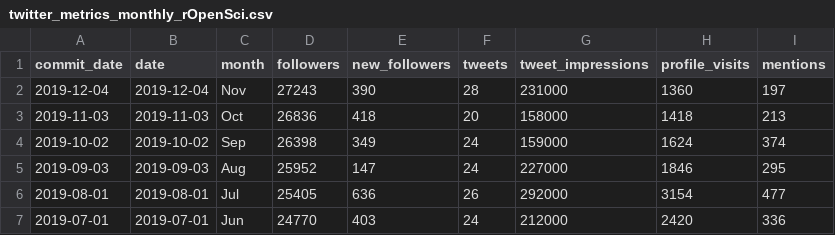
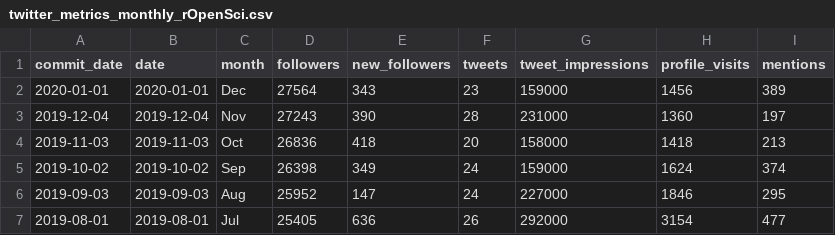
Before and after one commit to ropensci-org/ropensci-tweets, a CSV file: twitter_metrics_monthly_rOpenSci.csv, drawn as a sheet; only a part is shown; the shorter side is filled out with more unchanged rows; the diff names each change by its address in the sheet, - before the commit and + after, or states it on an @@ line.

Commit message:
manual add Dec 2019 twitter data

```diff
--- a/twitter_metrics_monthly_rOpenSci.csv
+++ b/twitter_metrics_monthly_rOpenSci.csv
+row 2: 2020-01-01 | 2020-01-01 | Dec | 27564 | 343 | 23 | 159000 | 1456 | 389
```
